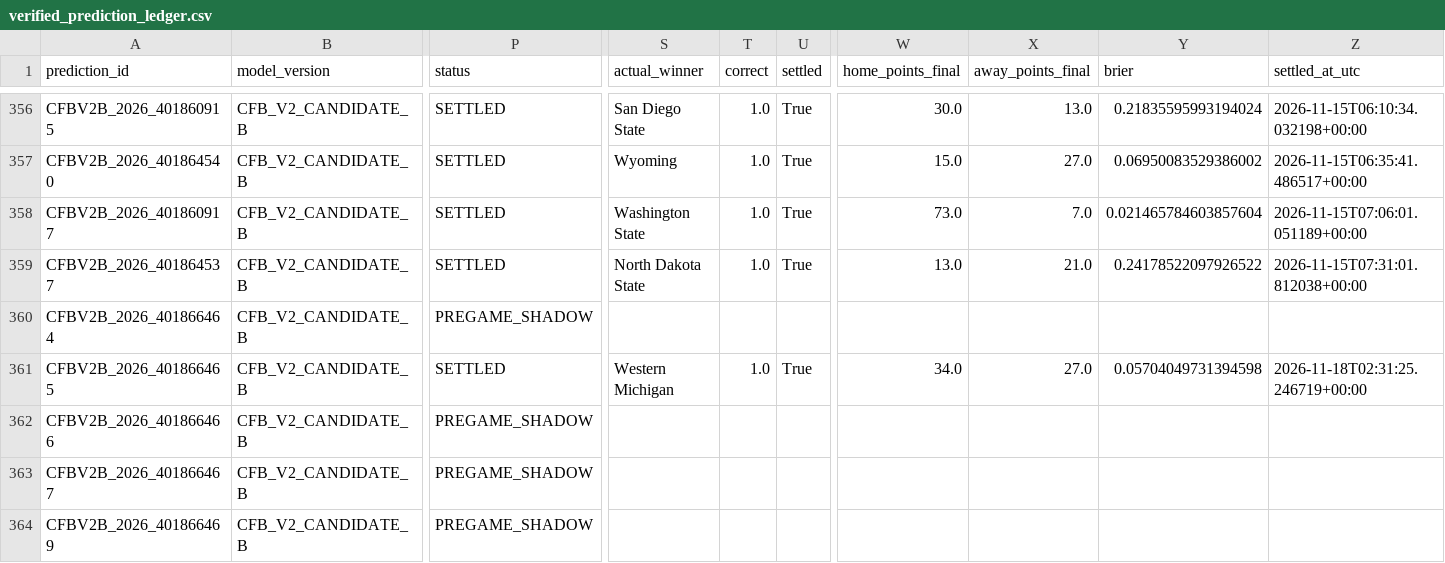
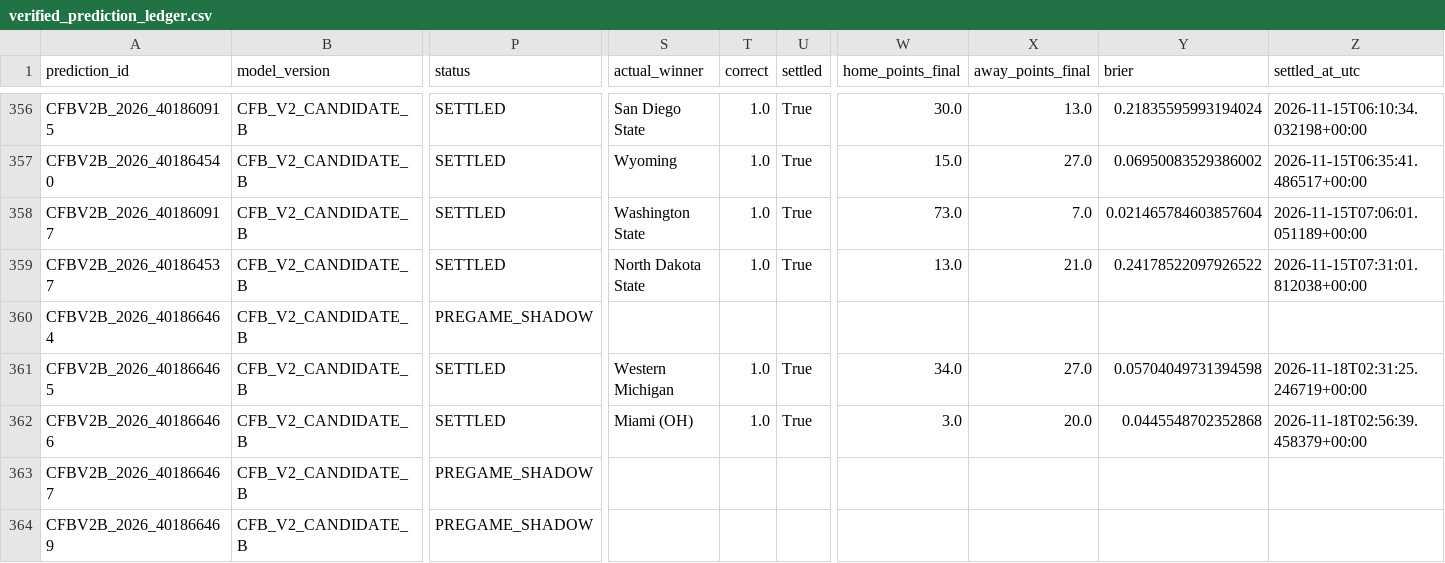
Before and after one commit to bp111301/bp-sports, a CSV file: data/cfb/v2_shadow/verified_prediction_ledger.csv, drawn as a sheet; only a part is shown, gaps mark what is left out; the diff names each change by its address in the sheet, - before the commit and + after, or states it on an @@ line.

```diff
--- a/data/cfb/v2_shadow/verified_prediction_ledger.csv
+++ b/data/cfb/v2_shadow/verified_prediction_ledger.csv
-P362 (status): PREGAME_SHADOW
+P362 (status): SETTLED
-S362 (actual_winner): (empty)
+S362 (actual_winner): Miami (OH)
-T362 (correct): (empty)
+T362 (correct): 1.0
-U362 (settled): (empty)
+U362 (settled): True
-W362 (home_points_final): (empty)
+W362 (home_points_final): 3.0
-X362 (away_points_final): (empty)
+X362 (away_points_final): 20.0
-Y362 (brier): (empty)
+Y362 (brier): 0.0445548702352868
-Z362 (settled_at_utc): (empty)
+Z362 (settled_at_utc): 2026-11-18T02:56:39.458379+00:00
```
Also changed, not shown: data/cfb/ledger/prediction_ledger.csv, 3 other files.
